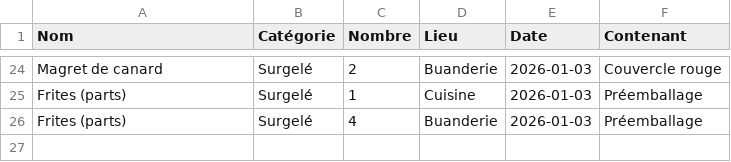
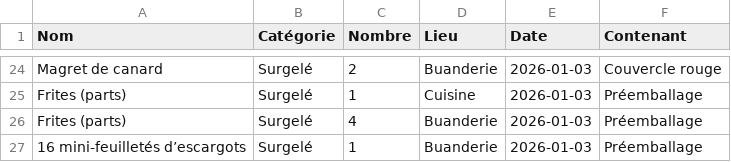
Before and after one commit to stephane0254-png/Congelateurs, a CSV file: stock_congelateur.csv, drawn as a sheet; only a part is shown, gaps mark what is left out; the diff names each change by its address in the sheet, - before the commit and + after, or states it on an @@ line.

Commit message:
Ajout 16 mini-feuilletés d’escargots

```diff
--- a/stock_congelateur.csv
+++ b/stock_congelateur.csv
+row 27: 16 mini-feuilletés d’escargots | Surgelé | 1 | Buanderie | 2026-01-03 | Préemballage
```
